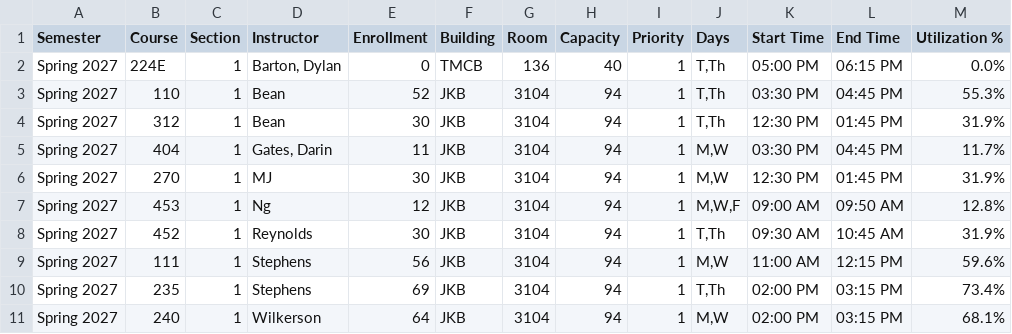
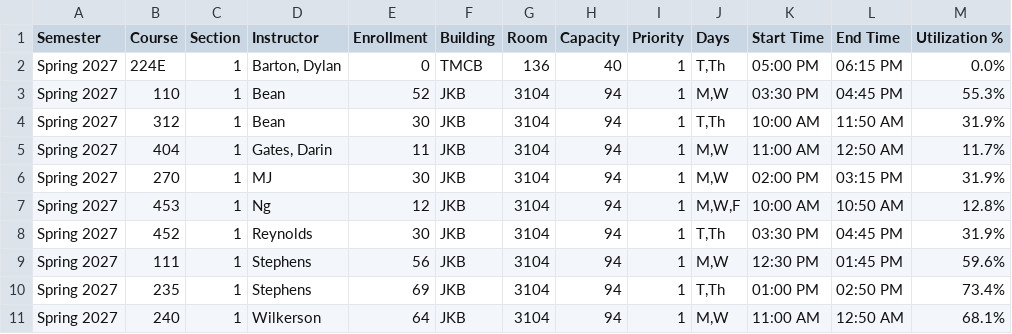
Before and after one commit to mjcleme/scheduling-public, a CSV file: schedule_Spring_2027_by_instructor.csv, drawn as a sheet.

```diff
--- a/schedule_Spring_2027_by_instructor.csv
+++ b/schedule_Spring_2027_by_instructor.csv
@@ -2,10 +2,10 @@ Semester,Course,Section,Instructor,Enrollment,Building,Room,Capacity,Priority,Da
 Spring 2027,224E,1,"Barton, Dylan",0,TMCB,136,40,1,"T,Th",05:00 PM,06:15 PM,0.0%
-Spring 2027,110,1,Bean,52,JKB,3104,94,1,"T,Th",03:30 PM,04:45 PM,55.3%
-Spring 2027,312,1,Bean,30,JKB,3104,94,1,"T,Th",12:30 PM,01:45 PM,31.9%
-Spring 2027,404,1,"Gates, Darin",11,JKB,3104,94,1,"M,W",03:30 PM,04:45 PM,11.7%
-Spring 2027,270,1,MJ,30,JKB,3104,94,1,"M,W",12:30 PM,01:45 PM,31.9%
-Spring 2027,453,1,Ng,12,JKB,3104,94,1,"M,W,F",09:00 AM,09:50 AM,12.8%
-Spring 2027,452,1,Reynolds,30,JKB,3104,94,1,"T,Th",09:30 AM,10:45 AM,31.9%
-Spring 2027,111,1,Stephens,56,JKB,3104,94,1,"M,W",11:00 AM,12:15 PM,59.6%
-Spring 2027,235,1,Stephens,69,JKB,3104,94,1,"T,Th",02:00 PM,03:15 PM,73.4%
-Spring 2027,240,1,Wilkerson,64,JKB,3104,94,1,"M,W",02:00 PM,03:15 PM,68.1%
+Spring 2027,110,1,Bean,52,JKB,3104,94,1,"M,W",03:30 PM,04:45 PM,55.3%
+Spring 2027,312,1,Bean,30,JKB,3104,94,1,"T,Th",10:00 AM,11:50 AM,31.9%
+Spring 2027,404,1,"Gates, Darin",11,JKB,3104,94,1,"M,W",11:00 AM,12:50 AM,11.7%
+Spring 2027,270,1,MJ,30,JKB,3104,94,1,"M,W",02:00 PM,03:15 PM,31.9%
+Spring 2027,453,1,Ng,12,JKB,3104,94,1,"M,W,F",10:00 AM,10:50 AM,12.8%
+Spring 2027,452,1,Reynolds,30,JKB,3104,94,1,"T,Th",03:30 PM,04:45 PM,31.9%
+Spring 2027,111,1,Stephens,56,JKB,3104,94,1,"M,W",12:30 PM,01:45 PM,59.6%
+Spring 2027,235,1,Stephens,69,JKB,3104,94,1,"T,Th",01:00 PM,02:50 PM,73.4%
+Spring 2027,240,1,Wilkerson,64,JKB,3104,94,1,"M,W",11:00 AM,12:50 AM,68.1%
```
Also changed, not shown: schedule_Fall_2026_by_instructor.csv, schedule_Summer_2027_by_instructor.csv, 2 other files.
